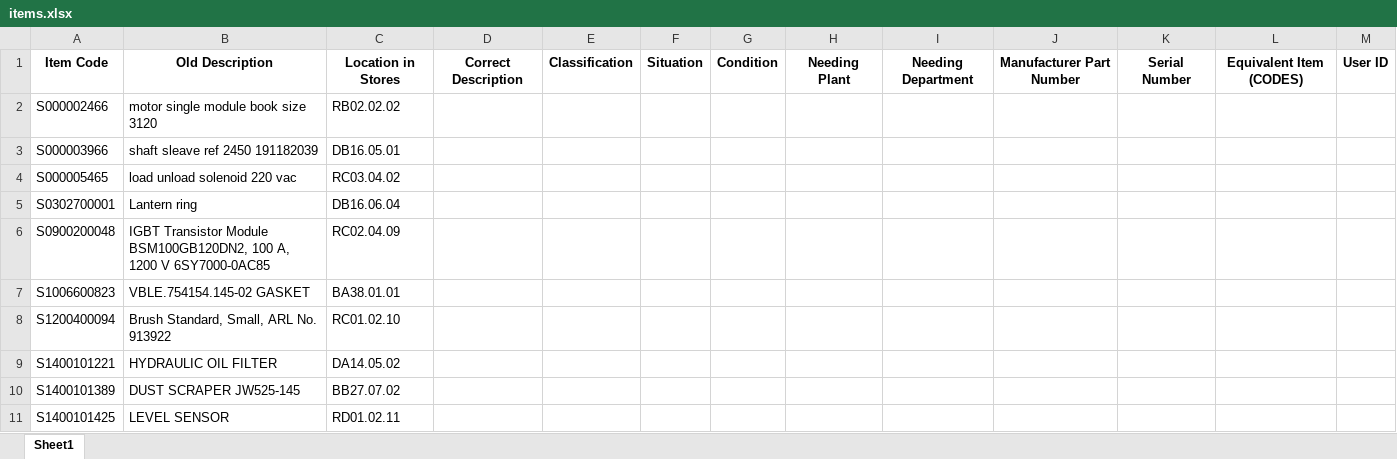
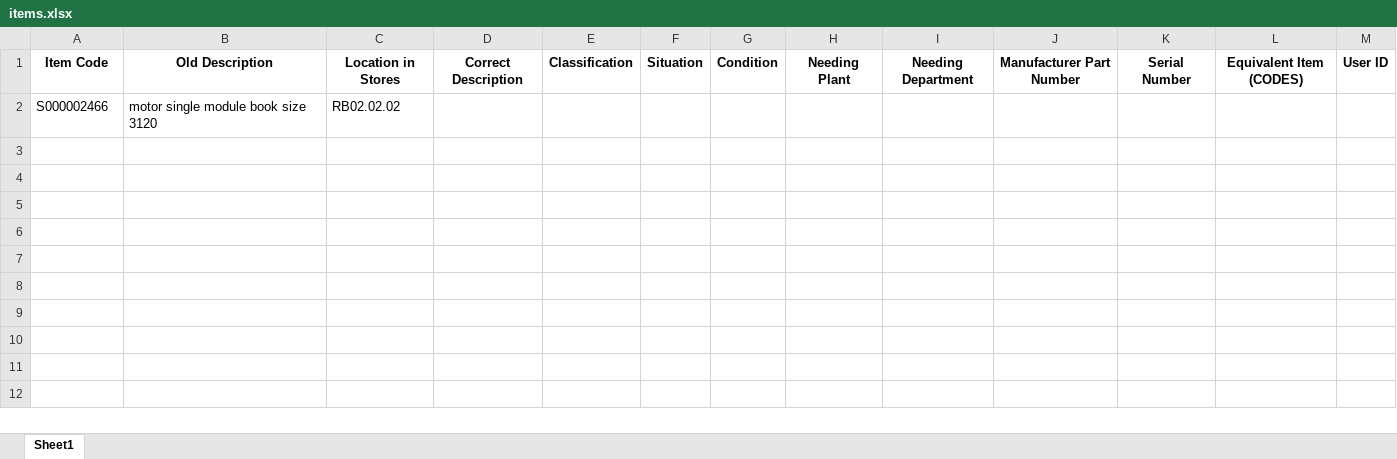
Before and after one commit to Planner2317/Inventory-Feedback-App, an Excel workbook: data/items.xlsx, sheet Sheet1, drawn as a sheet; values as stored, in another font and other column widths than the file's, no borders; the diff names each change by its address in the sheet, - before the commit and + after, or states it on an @@ line.

```diff
--- a/data/items.xlsx (sheet Sheet1)
+++ b/data/items.xlsx (sheet Sheet1)
-row 3: S000003966 | shaft sleave ref 2450 191182039 | DB16.05.01
-row 4: S000005465 | load unload solenoid 220 vac | RC03.04.02
-row 5: S0302700001 | Lantern ring | DB16.06.04
-row 6: S0900200048 | IGBT Transistor Module BSM100GB120DN2, 100 A, 1200 V 6SY7000-0AC85 | RC02.04.09
-row 7: S1006600823 | VBLE.754154.145-02 GASKET | BA38.01.01
-row 8: S1200400094 | Brush Standard, Small, ARL No. 913922 | RC01.02.10
-row 9: S1400101221 | HYDRAULIC OIL FILTER | DA14.05.02
-row 10: S1400101389 | DUST SCRAPER JW525-145 | BB27.07.02
-row 11: S1400101425 | LEVEL SENSOR | RD01.02.11
```
Also changed, not shown: 5 other files.
